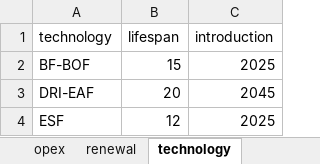
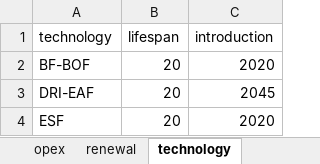
Before and after one commit to PLANiT-Institute/systempathway, an Excel workbook: database/steel_data.xlsx, sheet technology, drawn as a sheet; values as stored, in another font and other column widths than the file's, no borders; the diff names each change by its address in the sheet, - before the commit and + after, or states it on an @@ line.

```diff
--- a/database/steel_data.xlsx (sheet technology)
+++ b/database/steel_data.xlsx (sheet technology)
-B2 (lifespan): 15
+B2 (lifespan): 20
-C2 (introduction): 2025
+C2 (introduction): 2020
-B4 (lifespan): 12
+B4 (lifespan): 20
-C4 (introduction): 2025
+C4 (introduction): 2020
```
Also changed, not shown: sheet capex, sheet renewal, sheet opex, sheet baseline, 1 other file.
